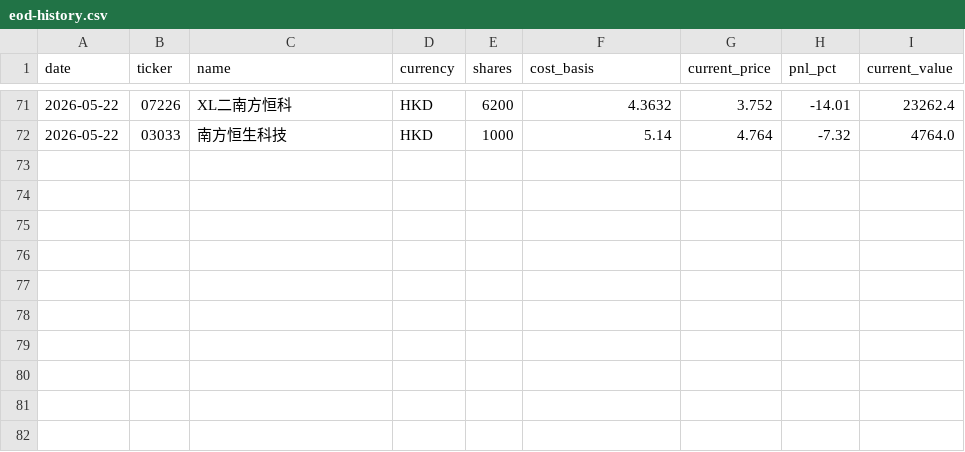
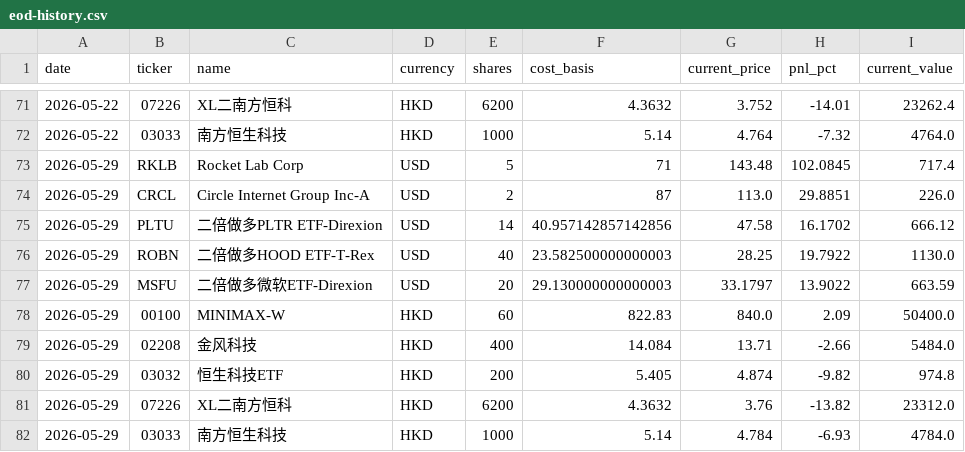
Before and after one commit to KCNyu/clawstock, a CSV file: memory/archive/eod-history.csv, drawn as a sheet; only a part is shown, gaps mark what is left out; the diff names each change by its address in the sheet, - before the commit and + after, or states it on an @@ line.

```diff
--- a/memory/archive/eod-history.csv
+++ b/memory/archive/eod-history.csv
+row 73: 2026-05-29 | RKLB | Rocket Lab Corp | USD | 5 | 71 | 143.48 | 102.0845 | 717.4
+row 74: 2026-05-29 | CRCL | Circle Internet Group Inc-A | USD | 2 | 87 | 113.0 | 29.8851 | 226.0
+row 75: 2026-05-29 | PLTU | 二倍做多PLTR ETF-Direxion | USD | 14 | 40.957142857142856 | 47.58 | 16.1702 | 666.12
+row 76: 2026-05-29 | ROBN | 二倍做多HOOD ETF-T-Rex | USD | 40 | 23.582500000000003 | 28.25 | 19.7922 | 1130.0
+row 77: 2026-05-29 | MSFU | 二倍做多微软ETF-Direxion | USD | 20 | 29.130000000000003 | 33.1797 | 13.9022 | 663.59
+row 78: 2026-05-29 | 00100 | MINIMAX-W | HKD | 60 | 822.83 | 840.0 | 2.09 | 50400.0
+row 79: 2026-05-29 | 02208 | 金风科技 | HKD | 400 | 14.084 | 13.71 | -2.66 | 5484.0
+row 80: 2026-05-29 | 03032 | 恒生科技ETF | HKD | 200 | 5.405 | 4.874 | -9.82 | 974.8
+row 81: 2026-05-29 | 07226 | XL二南方恒科 | HKD | 6200 | 4.3632 | 3.76 | -13.82 | 23312.0
+row 82: 2026-05-29 | 03033 | 南方恒生科技 | HKD | 1000 | 5.14 | 4.784 | -6.93 | 4784.0
```
